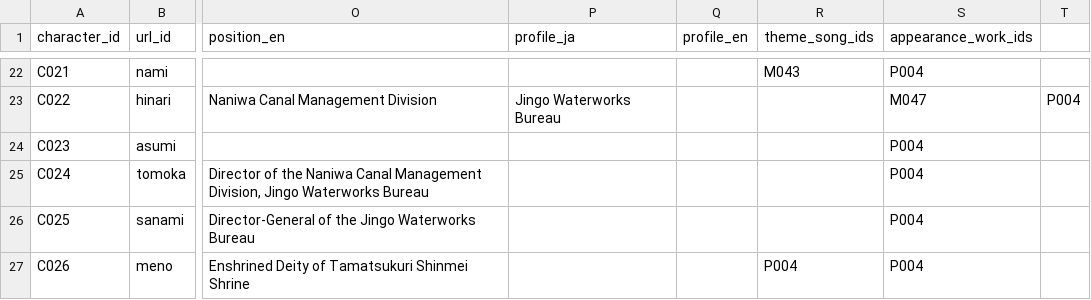
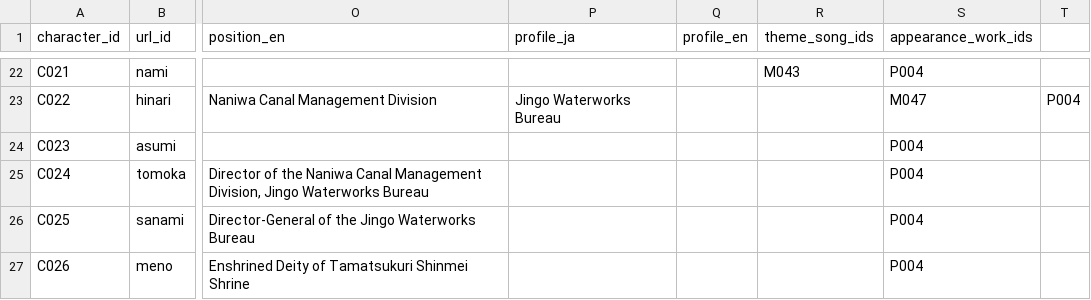
Before and after one commit to Kagami-to/Kagami-to.github.io, a CSV file: kagamito/pages/characters.csv, drawn as a sheet; only a part is shown, gaps mark what is left out; the diff names each change by its address in the sheet, - before the commit and + after, or states it on an @@ line.

Commit message:
Fix malformed character CSV entry for C026

```diff
--- a/kagamito/pages/characters.csv
+++ b/kagamito/pages/characters.csv
-R27 (theme_song_ids): P004
+R27 (theme_song_ids): (empty)
```
